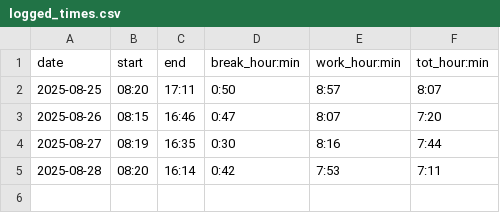
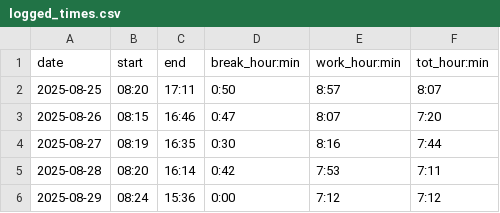
Before and after one commit to adammostrom/timelogger, a CSV file: logged_times.csv, drawn as a sheet.

Commit message:
bugs for manually enter break period

```diff
--- a/logged_times.csv
+++ b/logged_times.csv
@@ -5 +5,2 @@ date,start,end,break_hour:min,work_hour:min,tot_hour:min
 2025-08-28,08:20,16:14,0:42,7:53,7:11
+2025-08-29,08:24,15:36,0:00,7:12,7:12
```
Also changed, not shown: 4 other files.
